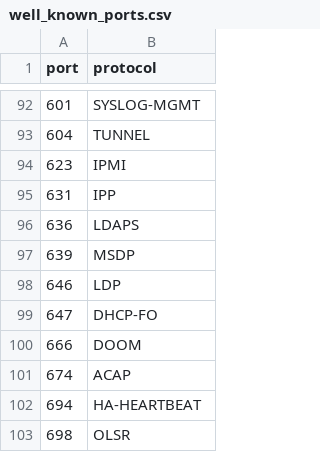
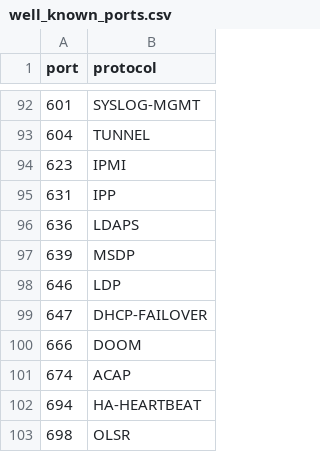
Before and after one commit to metal-stack/metal-roles, a CSV file: partition/roles/sflow-collector/files/well_known_ports.csv, drawn as a sheet; only a part is shown, gaps mark what is left out.

Commit message:
Fix spelling

```diff
--- a/partition/roles/sflow-collector/files/well_known_ports.csv
+++ b/partition/roles/sflow-collector/files/well_known_ports.csv
@@ -98,3 +98,3 @@ port,protocol
 646,LDP
-647,DHCP-FO
+647,DHCP-FAILOVER
 666,DOOM
```
